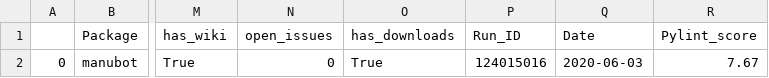
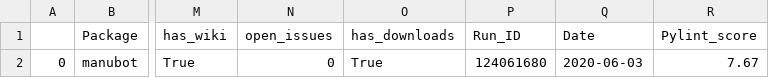
Before and after one commit to benstear/biopypir_logs, a CSV file: log_matrix.csv, drawn as a sheet; only a part is shown, gaps mark what is left out; the diff names each change by its address in the sheet, - before the commit and + after, or states it on an @@ line.

Commit message:
Commit manubot workflow run # 440  (SUCCESS)

```diff
--- a/log_matrix.csv
+++ b/log_matrix.csv
-P2 (Run_ID): 124015016
+P2 (Run_ID): 124061680
```
Also changed, not shown: 3 other files.
